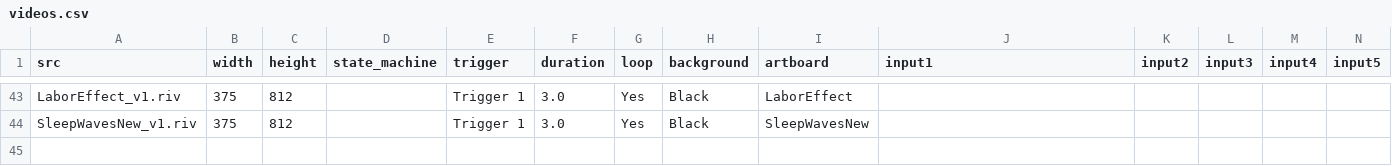
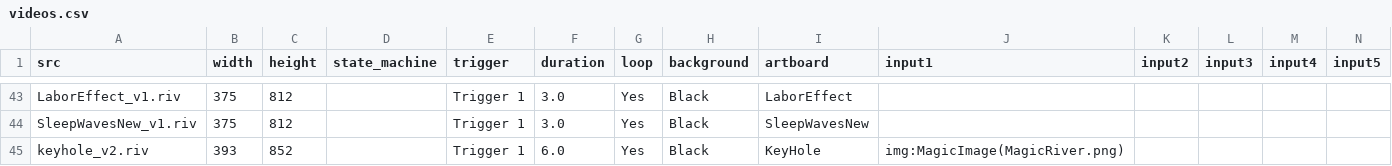
Before and after one commit to KurganskiYu/Rive, a CSV file: videos.csv, drawn as a sheet; only a part is shown, gaps mark what is left out; rows hold the shown columns only; the diff names each change by its address in the sheet, - before the commit and + after, or states it on an @@ line.

Commit message:
keyhole add

```diff
--- a/videos.csv
+++ b/videos.csv
+row 45: keyhole_v2.riv | 393 | 852 |  | Trigger 1 | 6.0 | Yes | Black | KeyHole | img:MagicImage(MagicRiver.png)
```
Also changed, not shown: 13 other files.
